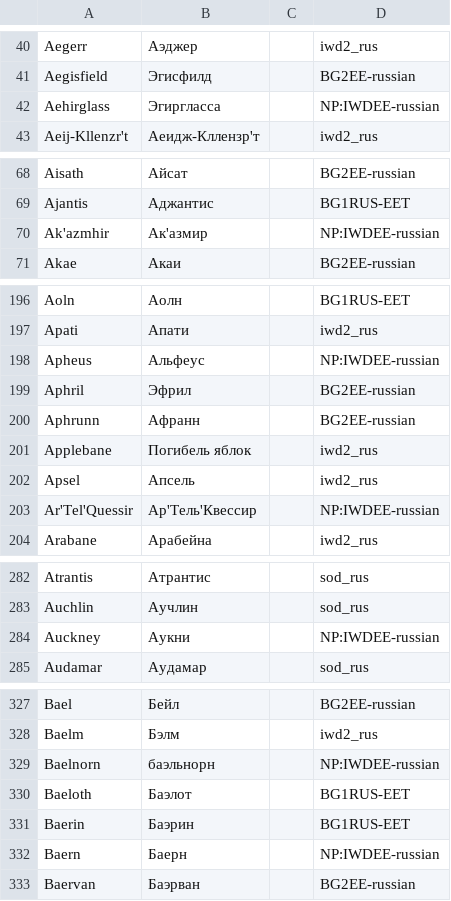
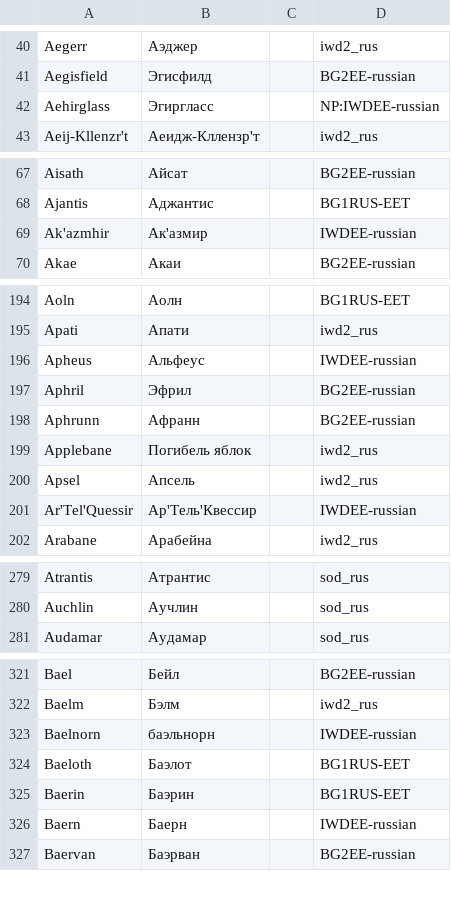
Before and after one commit to abalabokhin/translate_tra, a CSV file: tra_files_llm_translating/dict.csv, drawn as a sheet; only a part is shown, gaps mark what is left out; the diff covers the shown part only.

```diff
--- a/tra_files_llm_translating/dict.csv
+++ b/tra_files_llm_translating/dict.csv
@@ -41,3 +41,3 @@ Aegerr,Аэджер,,iwd2_rus
 Aegisfield,Эгисфилд,,BG2EE-russian
-Aehirglass,Эгиргласса,,NP:IWDEE-russian
+Aehirglass,Эгиргласс,,NP:IWDEE-russian
 Aeij-Kllenzr't,Аеидж-Кллензр'т,,iwd2_rus
@@ -69,3 +68,3 @@ Aisath,Айсат,,BG2EE-russian
 Ajantis,Аджантис,,BG1RUS-EET
-Ak'azmhir,Ак'азмир,,NP:IWDEE-russian
+Ak'azmhir,Ак'азмир,,IWDEE-russian
 Akae,Акаи,,BG2EE-russian
@@ -197,3 +195,3 @@ Aoln,Аолн,,BG1RUS-EET
 Apati,Апати,,iwd2_rus
-Apheus,Альфеус,,NP:IWDEE-russian
+Apheus,Альфеус,,IWDEE-russian
 Aphril,Эфрил,,BG2EE-russian
@@ -202,3 +200,3 @@ Applebane,Погибель яблок,,iwd2_rus
 Apsel,Апсель,,iwd2_rus
-Ar'Tel'Quessir,Ар'Тель'Квессир,,NP:IWDEE-russian
+Ar'Tel'Quessir,Ар'Тель'Квессир,,IWDEE-russian
 Arabane,Арабейна,,iwd2_rus
@@ -283,3 +280,2 @@ Atrantis,Атрантис,,sod_rus
 Auchlin,Аучлин,,sod_rus
-Auckney,Аукни,,NP:IWDEE-russian
 Audamar,Аудамар,,sod_rus
@@ -328,6 +322,6 @@ Bael,Бейл,,BG2EE-russian
 Baelm,Бэлм,,iwd2_rus
-Baelnorn,баэльнорн,,NP:IWDEE-russian
+Baelnorn,баэльнорн,,IWDEE-russian
 Baeloth,Баэлот,,BG1RUS-EET
 Baerin,Баэрин,,BG1RUS-EET
-Baern,Баерн,,NP:IWDEE-russian
+Baern,Баерн,,IWDEE-russian
 Baervan,Баэрван,,BG2EE-russian
```
Also changed, not shown: 6 removed rows and 7 edited cells elsewhere in this file, 1 other file.
